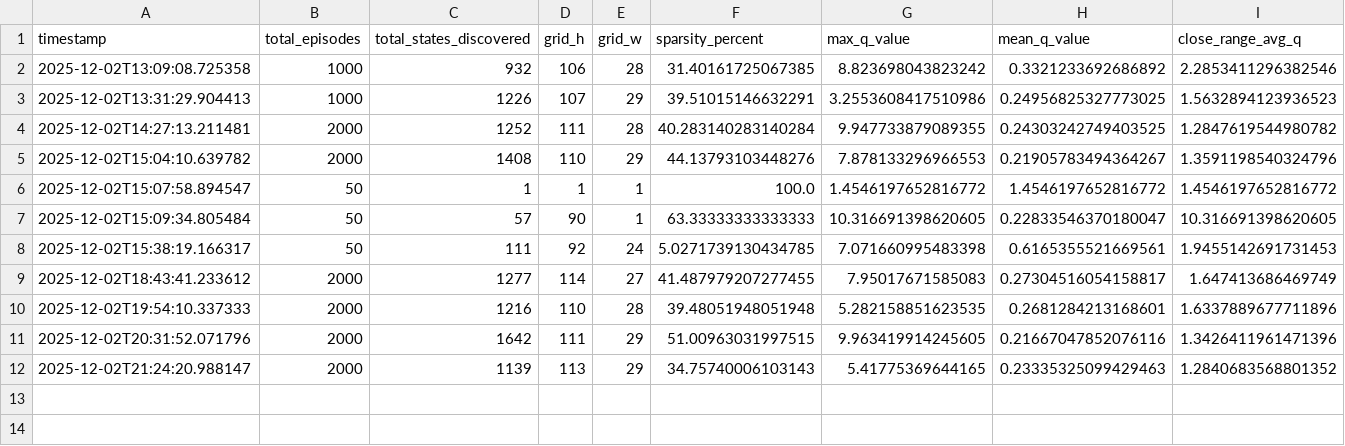
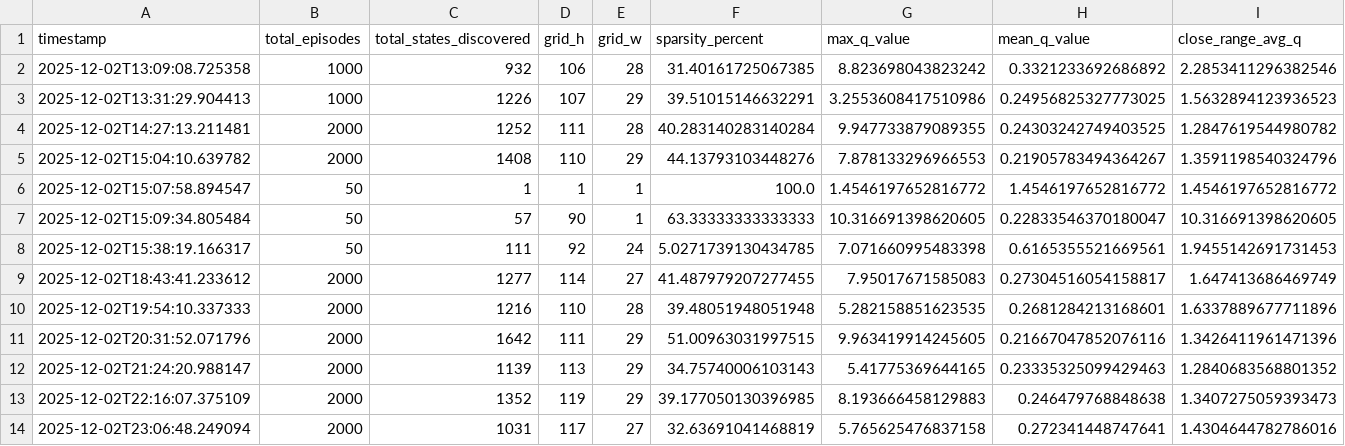
Before and after one commit to Assist-git/COMP3106-Final-Project, a CSV file: data/training_metrics.csv, drawn as a sheet.

Commit message:
new data

```diff
--- a/data/training_metrics.csv
+++ b/data/training_metrics.csv
@@ -12 +12,3 @@ timestamp,total_episodes,total_states_discovered,grid_h,grid_w,sparsity_percent,
 2025-12-02T21:24:20.988147,2000,1139,113,29,34.75740006103143,5.41775369644165,0.23335325099429463,1.2840683568801352
+2025-12-02T22:16:07.375109,2000,1352,119,29,39.177050130396985,8.193666458129883,0.246479768848638,1.3407275059393473
+2025-12-02T23:06:48.249094,2000,1031,117,27,32.63691041468819,5.765625476837158,0.272341448747641,1.4304644782786016
```
Also changed, not shown: data/episode_stats.csv, 3 other files.
